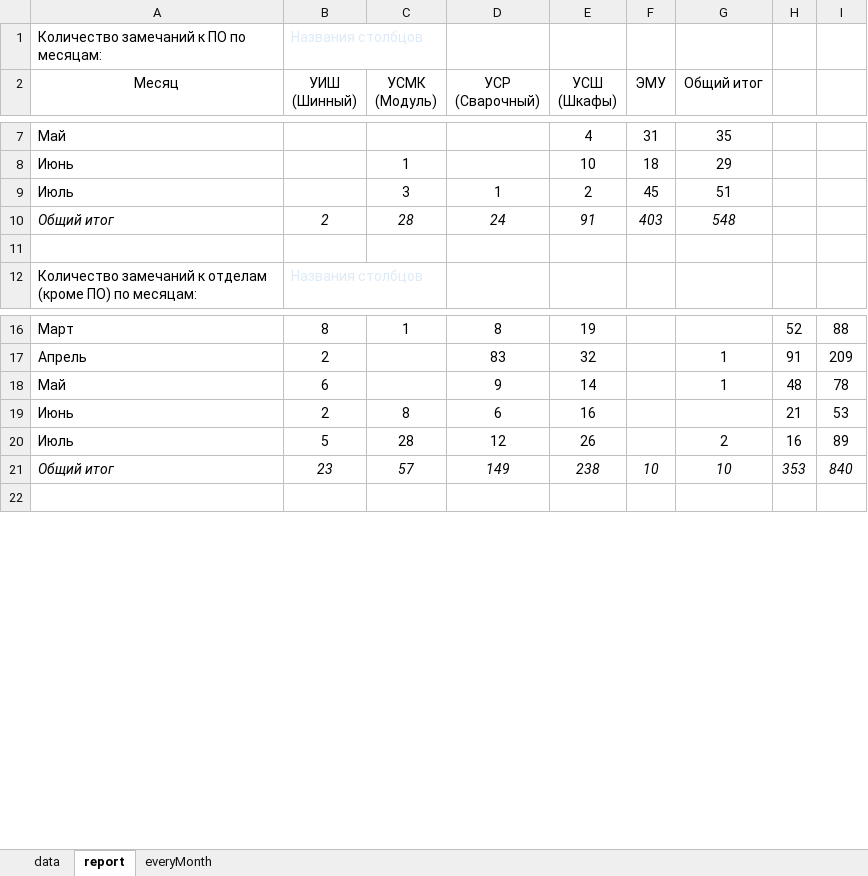
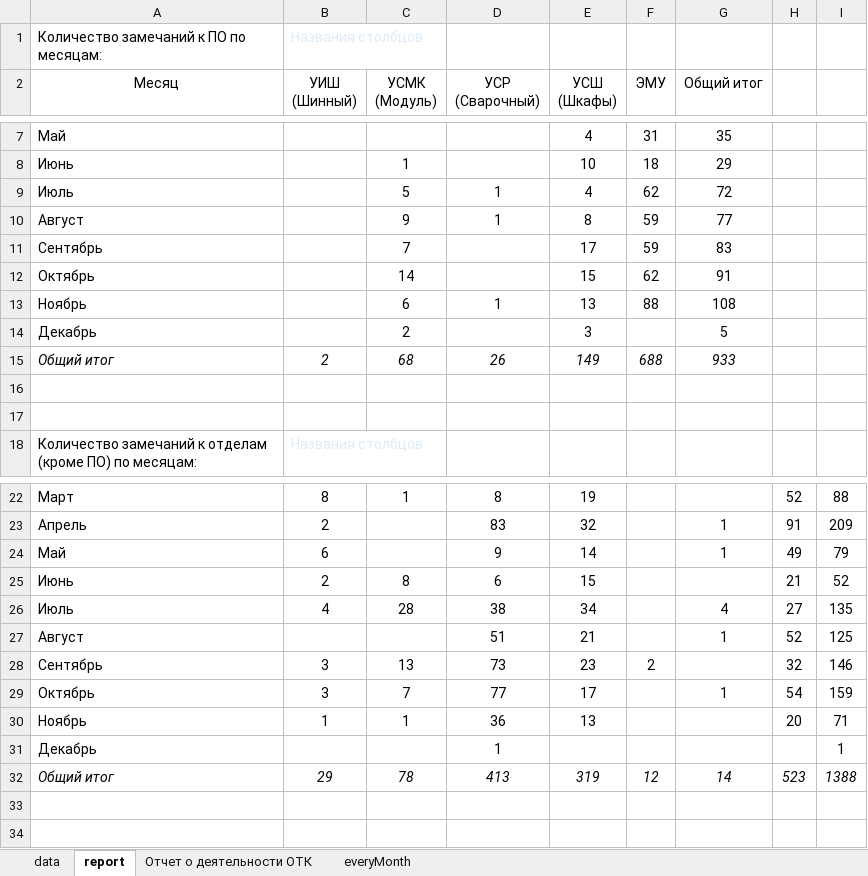
Before and after one commit to YuraMelnikov/Portal, an Excel workbook: Wiki/Areas/Reclamation/Content/report.xlsx, sheet report, drawn as a sheet; only a part is shown, gaps mark what is left out; values as stored, in another font and other column widths than the file's, no borders; removed rows and columns are numbered as before the commit, all else as after; the diff covers the shown part only; the diff names each change by its address in the sheet, - before the commit and + after, or states it on an @@ line.

```diff
--- a/Wiki/Areas/Reclamation/Content/report.xlsx (sheet report)
+++ b/Wiki/Areas/Reclamation/Content/report.xlsx (sheet report)
+sheet tab: Отчет о деятельности ОТК
-C9 (УСМК (Модуль)): 3
+C9 (УСМК (Модуль)): 5
-E9 (УСШ (Шкафы)): 2
+E9 (УСШ (Шкафы)): 4
-F9 (ЭМУ): 45
+F9 (ЭМУ): 62
-G9 (Общий итог): 51
+G9 (Общий итог): 72
+row 10: Август |  | 9 | 1 | 8 | 59 | 77
+row 11: Сентябрь |  | 7 |  | 17 | 59 | 83
+row 12: Октябрь |  | 14 |  | 15 | 62 | 91
+row 13: Ноябрь |  | 6 | 1 | 13 | 88 | 108
+row 14: Декабрь |  | 2 |  | 3 |  | 5
+row 15: Общий итог | 2 | 68 | 26 | 149 | 688 | 933
-row 16: Общий итог | 2 | 28 | 24 | 91 | 403 | 548
+row 16: (empty)
-H24: 48
+H24: 49
-I24: 78
+I24: 79
-E25 (УСШ (Шкафы)): 16
+E25 (УСШ (Шкафы)): 15
-I25: 53
+I25: 52
-row 20: Июль | 5 | 28 | 12 | 26 |  | 2 | 16 | 89
+row 26: Июль | 4 | 28 | 38 | 34 |  | 4 | 27 | 135
+row 27: Август |  |  | 51 | 21 |  | 1 | 52 | 125
+row 28: Сентябрь | 3 | 13 | 73 | 23 | 2 |  | 32 | 146
+row 29: Октябрь | 3 | 7 | 77 | 17 |  | 1 | 54 | 159
+row 30: Ноябрь | 1 | 1 | 36 | 13 |  |  | 20 | 71
+row 31: Декабрь |  |  | 1 |  |  |  |  | 1
+row 32: Общий итог | 29 | 78 | 413 | 319 | 12 | 14 | 523 | 1388
-row 33: Общий итог | 23 | 57 | 149 | 238 | 10 | 10 | 353 | 840
+row 33: (empty)
```
Also changed, not shown: 22 added rows, 3 removed rows and 55 edited cells elsewhere in this sheet, sheet data, sheet everyMonth.
